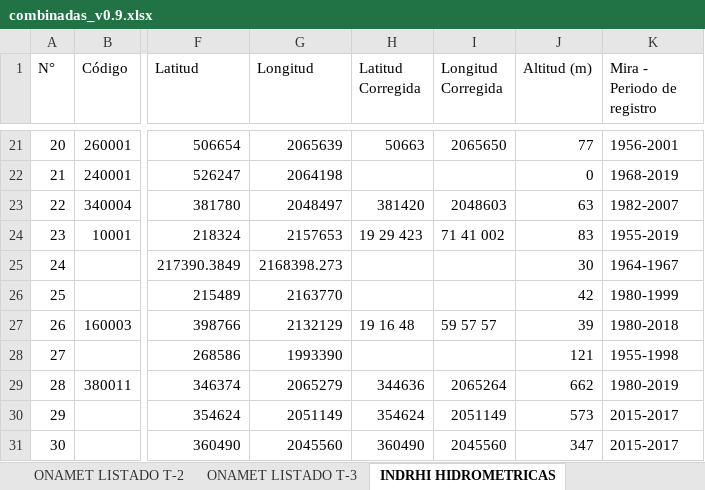
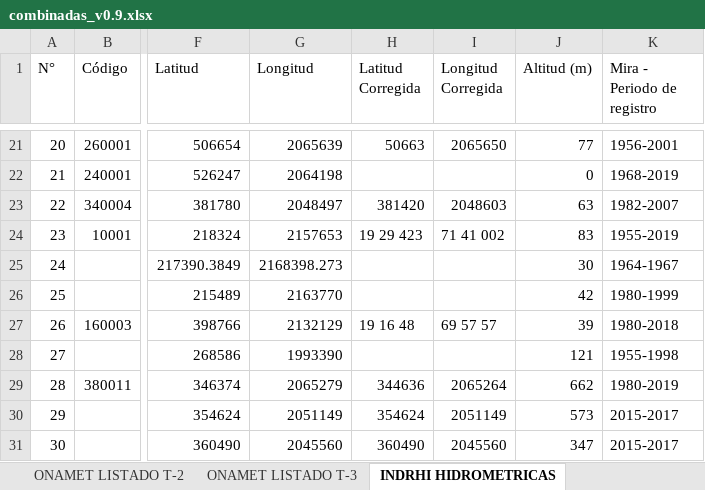
Before and after one commit to geofis/datos-meteoclimaticos-escenarios-cc, an Excel workbook: fuentes/combinadas/combinadas_v0.9.xlsx, sheet INDRHI HIDROMETRICAS, drawn as a sheet; only a part is shown, gaps mark what is left out; values as stored, in another font and other column widths than the file's, no borders; the diff names each change by its address in the sheet, - before the commit and + after, or states it on an @@ line.

Commit message:
UPDATE stations lists INDRHI gauge added

```diff
--- a/fuentes/combinadas/combinadas_v0.9.xlsx (sheet INDRHI HIDROMETRICAS)
+++ b/fuentes/combinadas/combinadas_v0.9.xlsx (sheet INDRHI HIDROMETRICAS)
-I27 (Longitud Corregida): 59 57 57
+I27 (Longitud Corregida): 69 57 57
```
Also changed, not shown: 6 other files.
